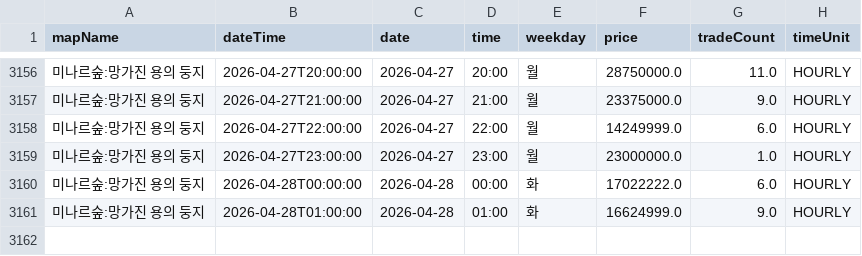
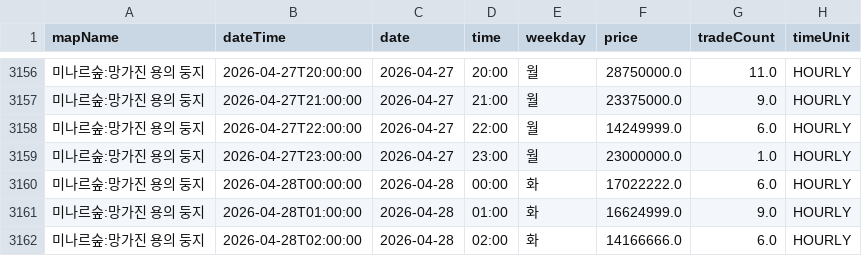
Before and after one commit to gjunil603/mashop-dashboard, a CSV file: data/maps/미나르숲_망가진_용의_둥지/history.csv, drawn as a sheet; only a part is shown, gaps mark what is left out; the diff names each change by its address in the sheet, - before the commit and + after, or states it on an @@ line.

```diff
--- a/data/maps/미나르숲_망가진_용의_둥지/history.csv
+++ b/data/maps/미나르숲_망가진_용의_둥지/history.csv
+row 3162: 미나르숲:망가진 용의 둥지 | 2026-04-28T02:00:00 | 2026-04-28 | 02:00 | 화 | 14166666.0 | 6.0 | HOURLY
```
Also changed, not shown: data/maps/미나르숲_남겨진_용의_둥지/history.csv, data/maps/아쿠아로드_깊은_바다_협곡2/history.csv, 3 other files.
